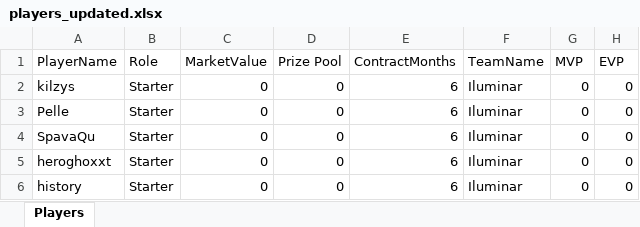
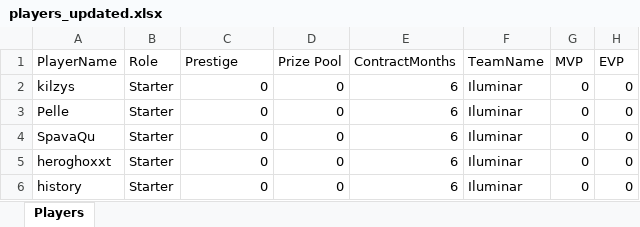
Before and after one commit to johncbraga/cs-tools, an Excel workbook: file/players_updated.xlsx, sheet Players, drawn as a sheet; only a part is shown; values as stored, in another font and other column widths than the file's, no borders; the diff names each change by its address in the sheet, - before the commit and + after, or states it on an @@ line.

```diff
--- a/file/players_updated.xlsx (sheet Players)
+++ b/file/players_updated.xlsx (sheet Players)
-C1: MarketValue
+C1: Prestige
```
Also changed, not shown: file/finances_updated.xlsx, 1 other file.
